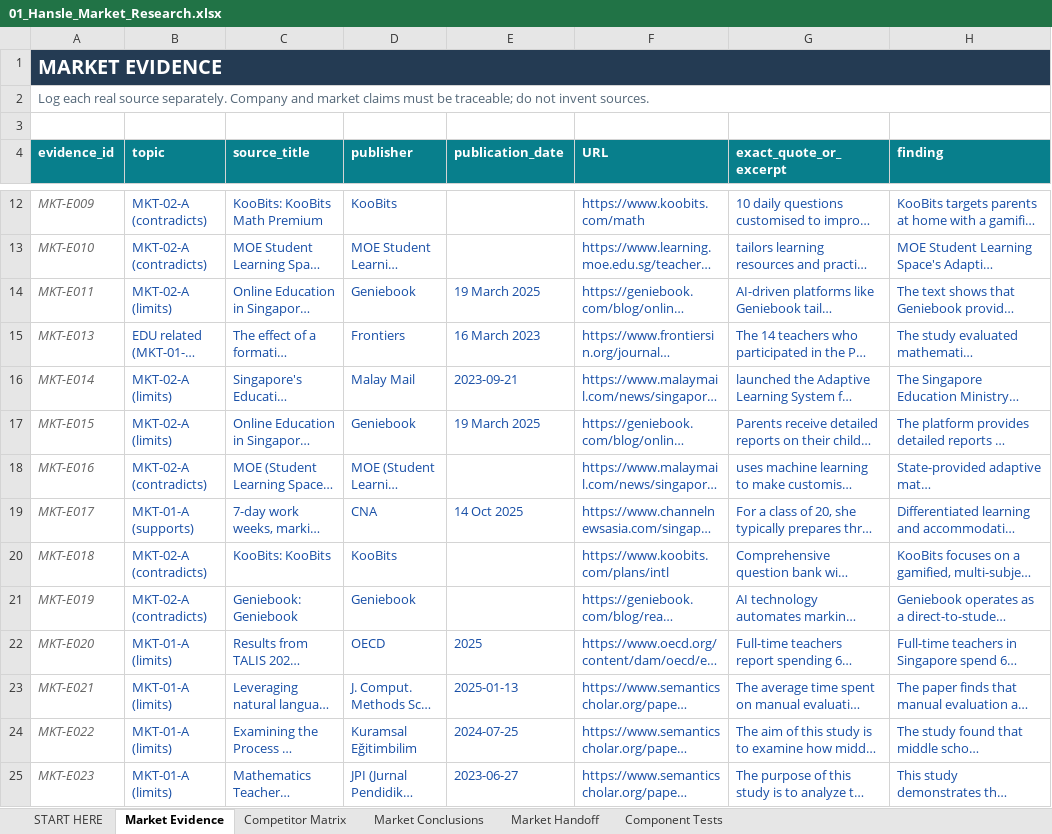
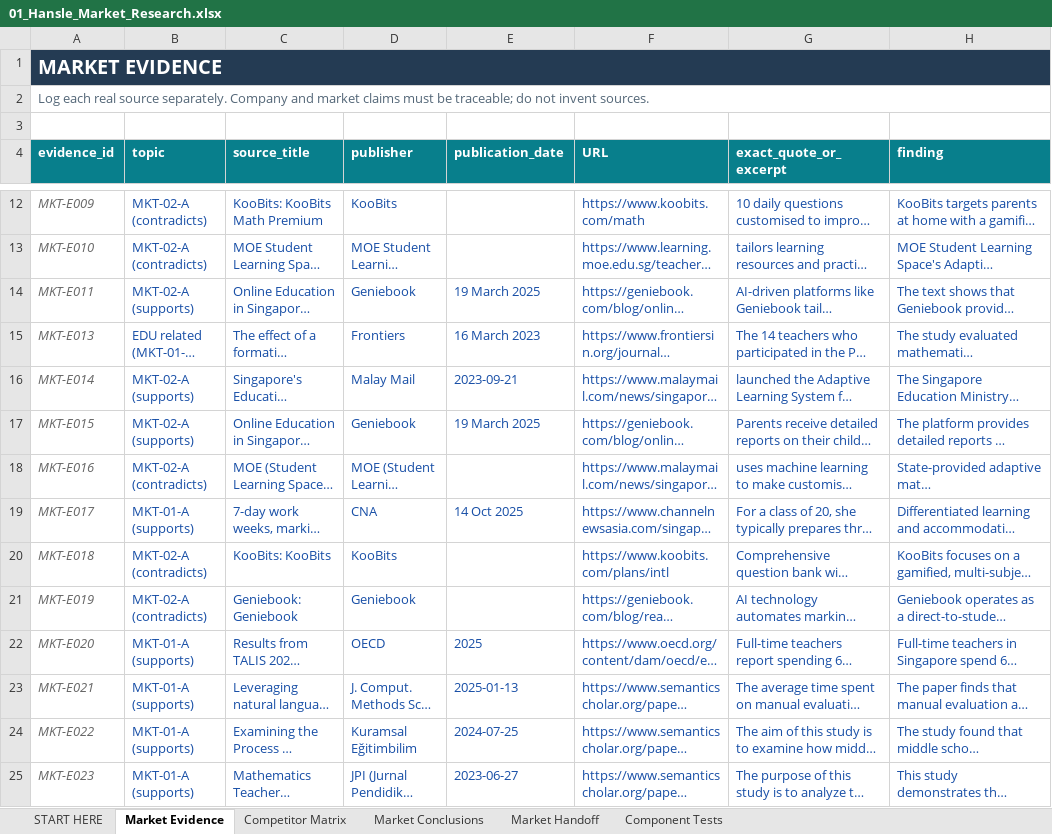
Before and after one commit to hanslelee/research-market-dump, an Excel workbook: market/out/01_Hansle_Market_Research.xlsx, sheet Market Evidence, drawn as a sheet; only a part is shown, gaps mark what is left out; long unchanged cells end in …; values as stored, in another font and other column widths than the file's, no borders; the diff covers the shown part only; the diff names each change by its address in the sheet, - before the commit and + after, or states it on an @@ line.

```diff
--- a/market/out/01_Hansle_Market_Research.xlsx (sheet Market Evidence)
+++ b/market/out/01_Hansle_Market_Research.xlsx (sheet Market Evidence)
-B14 (topic): MKT-02-A (limits)
+B14 (topic): MKT-02-A (supports)
-B16:B17 (topic): MKT-02-A (limits)
+B16:B17 (topic): MKT-02-A (supports)
-B22:B25 (topic): MKT-01-A (limits)
+B22:B25 (topic): MKT-01-A (supports)
```
Also changed, not shown: 19 edited cells elsewhere in this sheet, 11 other files.
